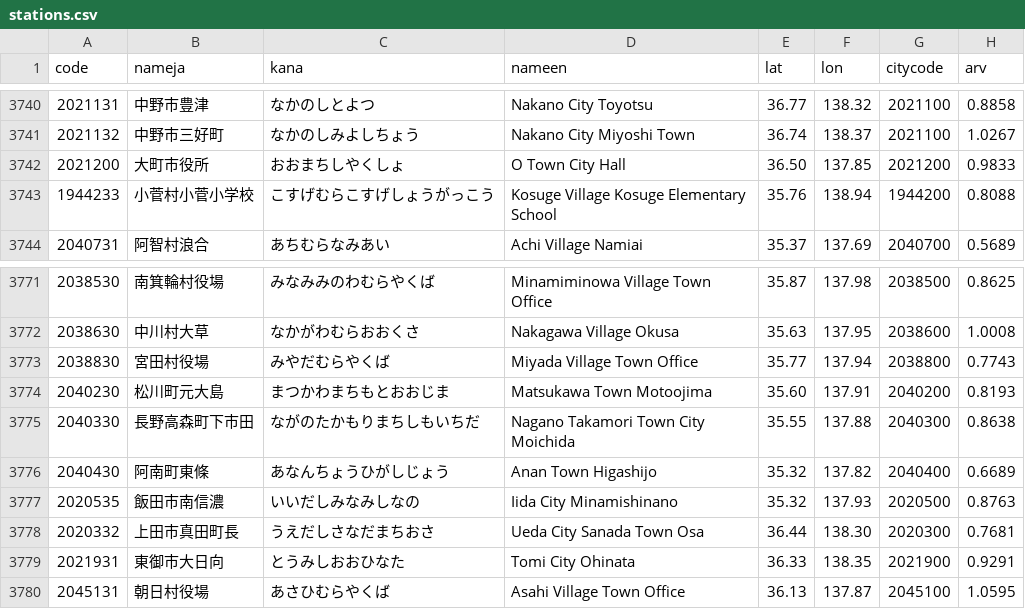
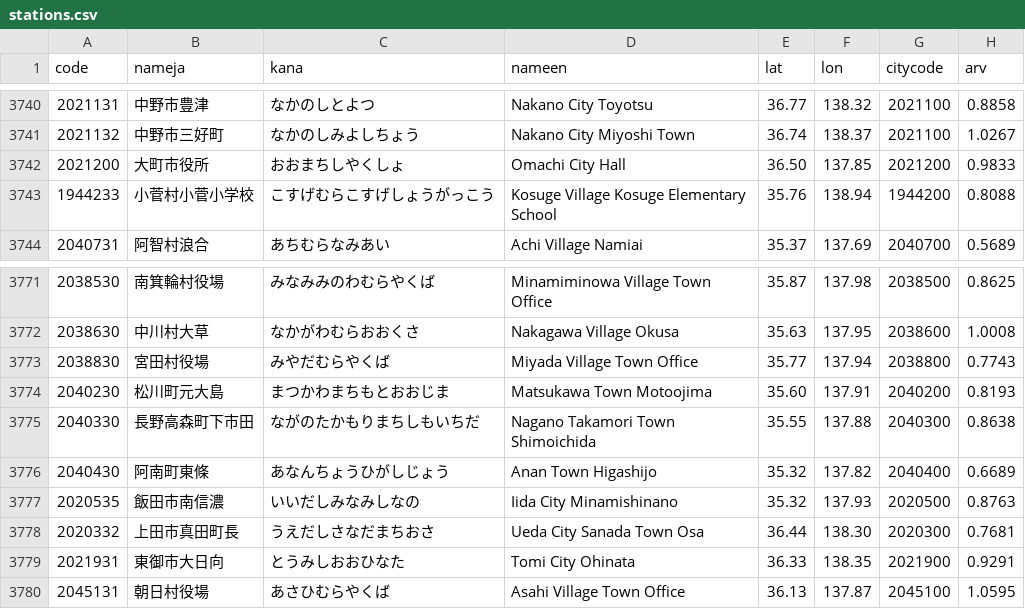
Before and after one commit to Kiriyashiki/WebQuake, a CSV file: public/stations.csv, drawn as a sheet; only a part is shown, gaps mark what is left out.

```diff
--- a/public/stations.csv
+++ b/public/stations.csv
@@ -3741,3 +3741,3 @@ code;nameja;kana;nameen;lat;lon;citycode;arv
 2021132;中野市三好町;なかのしみよしちょう;Nakano City Miyoshi Town;36.74;138.37;2021100;1.0267
-2021200;大町市役所;おおまちしやくしょ;O Town City Hall;36.50;137.85;2021200;0.9833
+2021200;大町市役所;おおまちしやくしょ;Omachi City Hall;36.50;137.85;2021200;0.9833
 1944233;小菅村小菅小学校;こすげむらこすげしょうがっこう;Kosuge Village Kosuge Elementary School;35.76;138.94;1944200;0.8088
@@ -3774,3 +3774,3 @@ code;nameja;kana;nameen;lat;lon;citycode;arv
 2040230;松川町元大島;まつかわまちもとおおじま;Matsukawa Town Motoojima;35.60;137.91;2040200;0.8193
-2040330;長野高森町下市田;ながのたかもりまちしもいちだ;Nagano Takamori Town City Moichida;35.55;137.88;2040300;0.8638
+2040330;長野高森町下市田;ながのたかもりまちしもいちだ;Nagano Takamori Town Shimoichida;35.55;137.88;2040300;0.8638
 2040430;阿南町東條;あなんちょうひがしじょう;Anan Town Higashijo;35.32;137.82;2040400;0.6689
```
Also changed, not shown: 1 other file.
